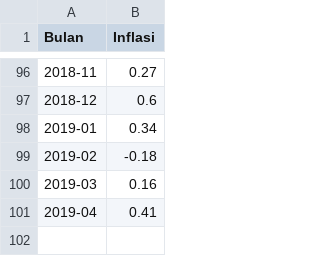
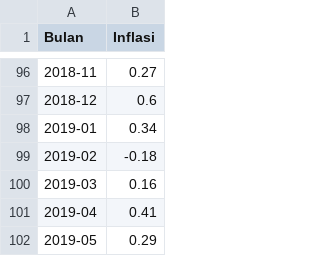
Before and after one commit to fatmacahyani/ordinaryleastsquare, a CSV file: testing.csv, drawn as a sheet; only a part is shown, gaps mark what is left out; the diff names each change by its address in the sheet, - before the commit and + after, or states it on an @@ line.

Commit message:
Update testing.csv

```diff
--- a/testing.csv
+++ b/testing.csv
+row 102: 2019-05 | 0.29
```
